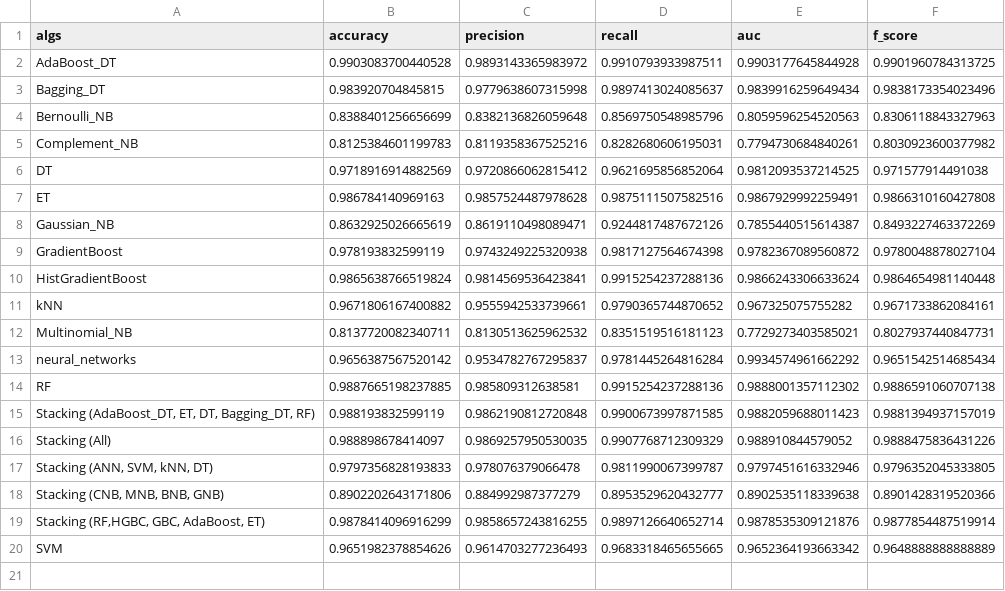
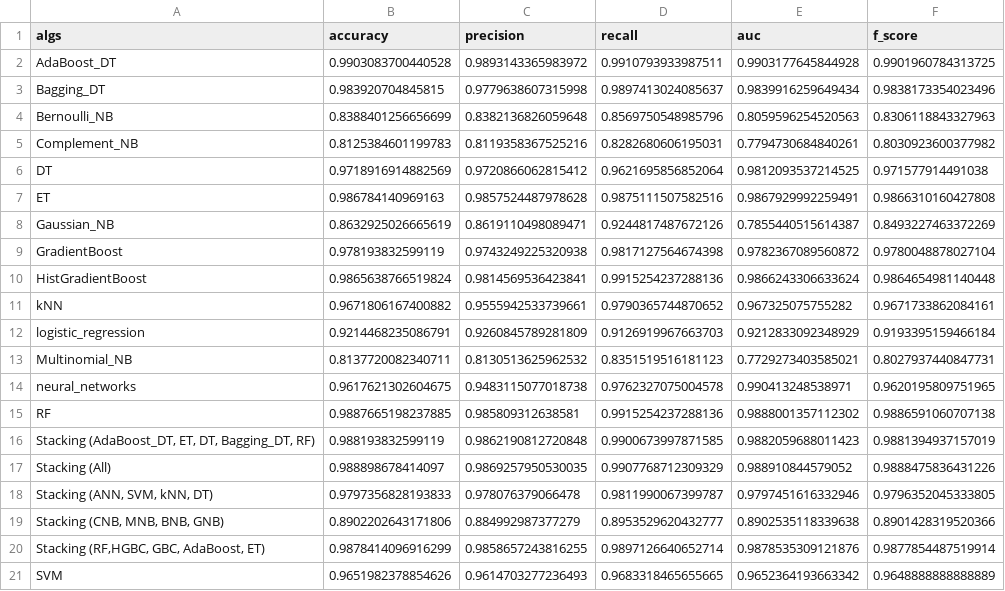
Before and after one commit to KostyaRyabov/phishDetect, a CSV file: data/trials/ratings.csv, drawn as a sheet.

Commit message:
logistic regression was added

```diff
--- a/data/trials/ratings.csv
+++ b/data/trials/ratings.csv
@@ -11,4 +11,5 @@ HistGradientBoost,0.9865638766519824,0.9814569536423841,0.9915254237288136,0.986
 kNN,0.9671806167400882,0.9555942533739661,0.9790365744870652,0.967325075755282,0.9671733862084161
+logistic_regression,0.9214468235086791,0.9260845789281809,0.9126919967663703,0.9212833092348929,0.9193395159466184
 Multinomial_NB,0.8137720082340711,0.8130513625962532,0.8351519516181123,0.7729273403585021,0.8027937440847731
-neural_networks,0.9656387567520142,0.9534782767295837,0.9781445264816284,0.9934574961662292,0.9651542514685434
+neural_networks,0.9617621302604675,0.9483115077018738,0.9762327075004578,0.990413248538971,0.9620195809751965
 RF,0.9887665198237885,0.985809312638581,0.9915254237288136,0.9888001357112302,0.9886591060707138
```
Also changed, not shown: 10 other files.
